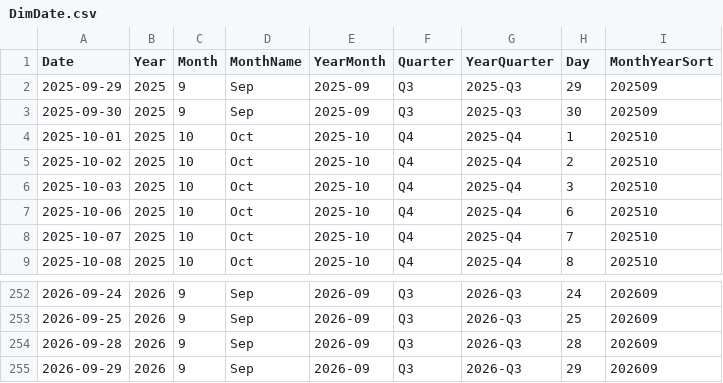
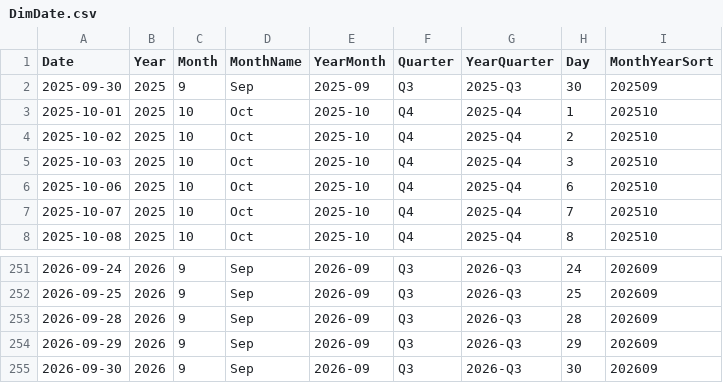
Before and after one commit to AlexTouvras/powerbi-portfolio, a CSV file: 01-finance/data/gold/DimDate.csv, drawn as a sheet; only a part is shown, gaps mark what is left out; removed rows and columns are numbered as before the commit, all else as after; the diff names each change by its address in the sheet, - before the commit and + after, or states it on an @@ line.

```diff
--- a/01-finance/data/gold/DimDate.csv
+++ b/01-finance/data/gold/DimDate.csv
-row 2: 2025-09-29 | 2025 | 9 | Sep | 2025-09 | Q3 | 2025-Q3 | 29 | 202509
+row 255: 2026-09-30 | 2026 | 9 | Sep | 2026-09 | Q3 | 2026-Q3 | 30 | 202609
```
Also changed, not shown: 3 other files.
